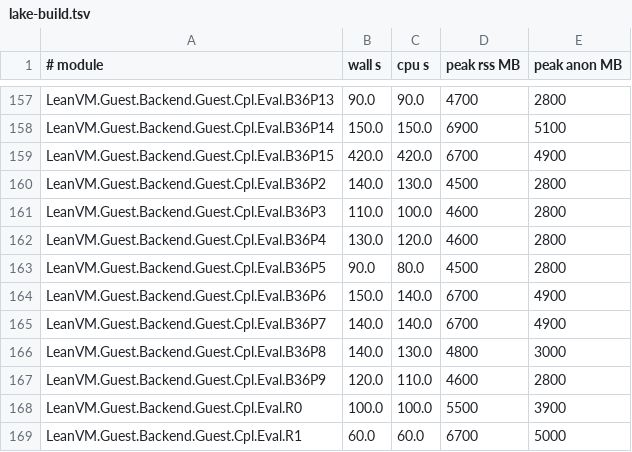
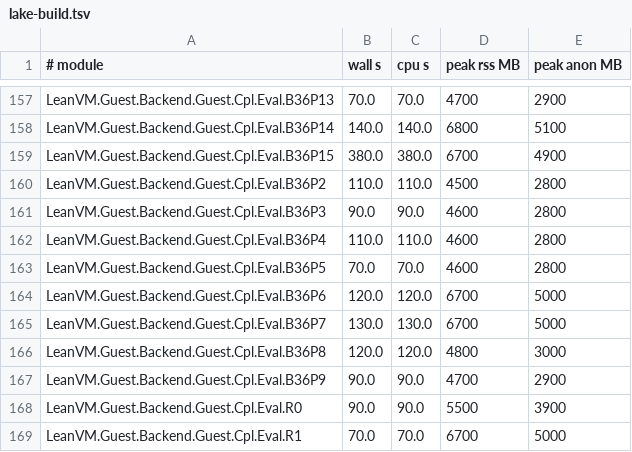
Before and after one commit to leanEthereum/leanVM, a TSV file: formal/lean_vm/lake-build.tsv, drawn as a sheet; only a part is shown, gaps mark what is left out; the diff covers the shown part only; the diff names each change by its address in the sheet, - before the commit and + after, or states it on an @@ line.

```diff
--- a/formal/lean_vm/lake-build.tsv
+++ b/formal/lean_vm/lake-build.tsv
-B157 (wall s): 90.0
+B157 (wall s): 70.0
-C157 (cpu s): 90.0
+C157 (cpu s): 70.0
-E157 (peak anon MB): 2800
+E157 (peak anon MB): 2900
-B158 (wall s): 150.0
+B158 (wall s): 140.0
-C158 (cpu s): 150.0
+C158 (cpu s): 140.0
-D158 (peak rss MB): 6900
+D158 (peak rss MB): 6800
-B159 (wall s): 420.0
+B159 (wall s): 380.0
-C159 (cpu s): 420.0
+C159 (cpu s): 380.0
-B160 (wall s): 140.0
+B160 (wall s): 110.0
-C160 (cpu s): 130.0
+C160 (cpu s): 110.0
-B161 (wall s): 110.0
+B161 (wall s): 90.0
-C161 (cpu s): 100.0
+C161 (cpu s): 90.0
-B162 (wall s): 130.0
+B162 (wall s): 110.0
-C162 (cpu s): 120.0
+C162 (cpu s): 110.0
-B163 (wall s): 90.0
+B163 (wall s): 70.0
-C163 (cpu s): 80.0
+C163 (cpu s): 70.0
-D163 (peak rss MB): 4500
+D163 (peak rss MB): 4600
-B164 (wall s): 150.0
+B164 (wall s): 120.0
-C164 (cpu s): 140.0
+C164 (cpu s): 120.0
-E164:E165 (peak anon MB): 4900
+E164:E165 (peak anon MB): 5000
-B165 (wall s): 140.0
+B165 (wall s): 130.0
-C165 (cpu s): 140.0
+C165 (cpu s): 130.0
-B166 (wall s): 140.0
+B166 (wall s): 120.0
-C166 (cpu s): 130.0
+C166 (cpu s): 120.0
-B167 (wall s): 120.0
+B167 (wall s): 90.0
-C167 (cpu s): 110.0
+C167 (cpu s): 90.0
-D167 (peak rss MB): 4600
+D167 (peak rss MB): 4700
-E167 (peak anon MB): 2800
+E167 (peak anon MB): 2900
-B168 (wall s): 100.0
+B168 (wall s): 90.0
-C168 (cpu s): 100.0
+C168 (cpu s): 90.0
-B169 (wall s): 60.0
+B169 (wall s): 70.0
-C169 (cpu s): 60.0
+C169 (cpu s): 70.0
```
Also changed, not shown: 109 edited cells elsewhere in this file.
